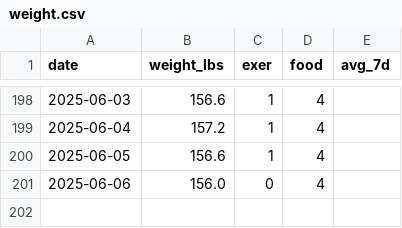
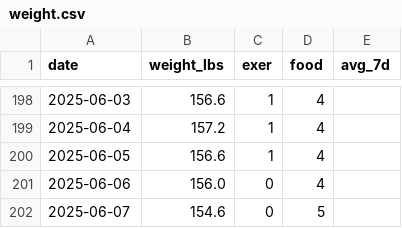
Before and after one commit to danielrferreira/weight_control, a CSV file: data/weight.csv, drawn as a sheet; only a part is shown, gaps mark what is left out; the diff names each change by its address in the sheet, - before the commit and + after, or states it on an @@ line.

```diff
--- a/data/weight.csv
+++ b/data/weight.csv
+row 202: 2025-06-07 | 154.6 | 0 | 5
```
Also changed, not shown: 2 other files.
